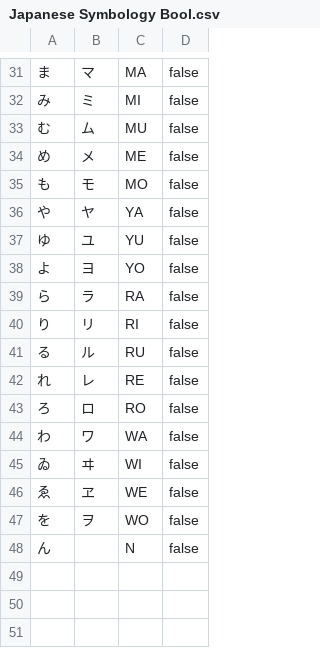
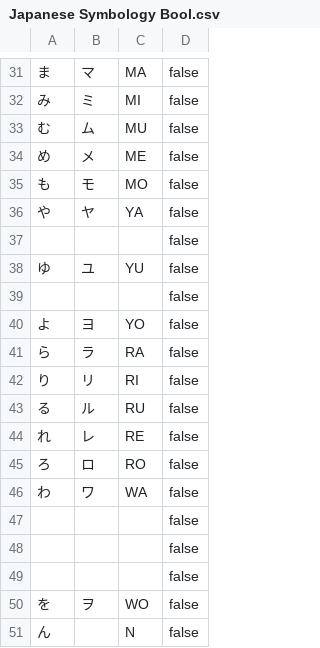
Before and after one commit to MrCythos/JapaneseFlashCardForm, a CSV file: Resources/Japanese Symbology Bool.csv, drawn as a sheet; only a part is shown, gaps mark what is left out.

```diff
--- a/Resources/Japanese Symbology Bool.csv
+++ b/Resources/Japanese Symbology Bool.csv
@@ -36,3 +36,5 @@
 や,ヤ,YA,false
+ , , ,false
 ゆ,ユ,YU,false
+ , , ,false
 よ,ヨ,YO,false
@@ -44,4 +46,5 @@
 わ,ワ,WA,false
-ゐ,ヰ,WI,false
-ゑ,ヱ,WE,false
+ , , ,false
+ , , ,false
+ , , ,false
 を,ヲ,WO,false
```
Also changed, not shown: 17 other files.
